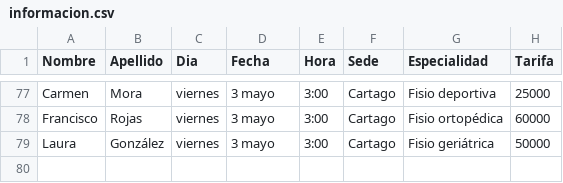
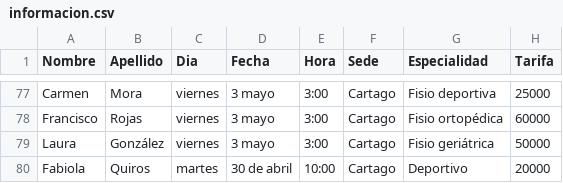
Before and after one commit to FerSolano18/ProyectoProgra, a CSV file: proyectoprogra/informacion.csv, drawn as a sheet; only a part is shown, gaps mark what is left out.

```diff
--- a/proyectoprogra/informacion.csv
+++ b/proyectoprogra/informacion.csv
@@ -79 +79,2 @@ Francisco,Rojas,viernes,3 mayo,3:00,Cartago,Fisio ortopédica,60000
 Laura,González,viernes,3 mayo,3:00,Cartago,Fisio geriátrica,50000
+Fabiola,Quiros,martes,30 de abril,10:00,Cartago,Deportivo,20000
```
Also changed, not shown: proyectoprogra/pacientes.csv, 1 other file.
